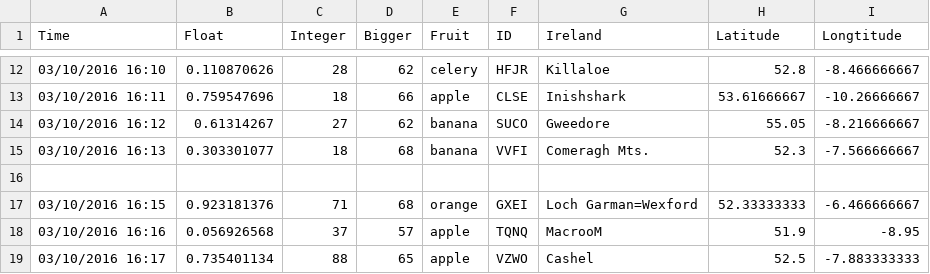
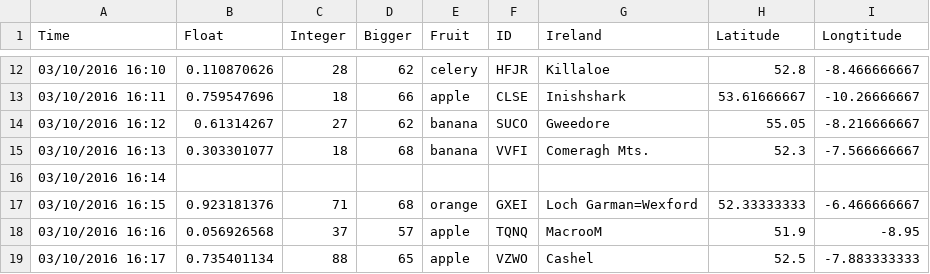
Before and after one commit to suzannelittle/ca682i, a CSV file: data/sampler/DataSamplerMessy.csv, drawn as a sheet; only a part is shown, gaps mark what is left out.

Commit message:
messy data sampler

```diff
--- a/data/sampler/DataSamplerMessy.csv
+++ b/data/sampler/DataSamplerMessy.csv
@@ -15,3 +15,3 @@ Time,Float,Integer,Bigger,Fruit,ID,Ireland,Latitude,Longtitude
 03/10/2016 16:13,0.303301077,18,68,banana,VVFI,Comeragh Mts.,52.3,-7.566666667
-,,,,,,,,
+03/10/2016 16:14,,,,,,,,
 03/10/2016 16:15,0.923181376,71,68,orange,GXEI,Loch Garman=Wexford,52.33333333,-6.466666667
```
